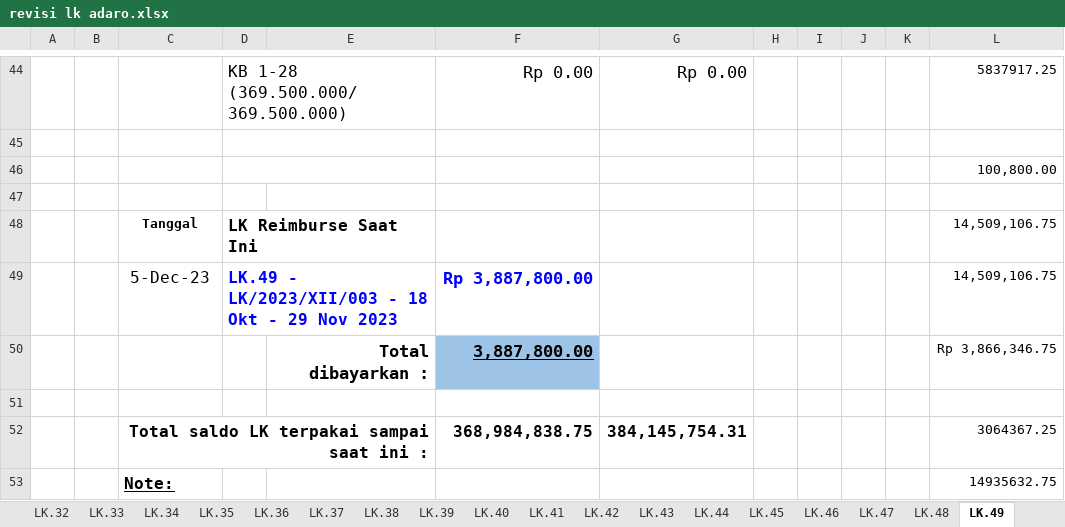
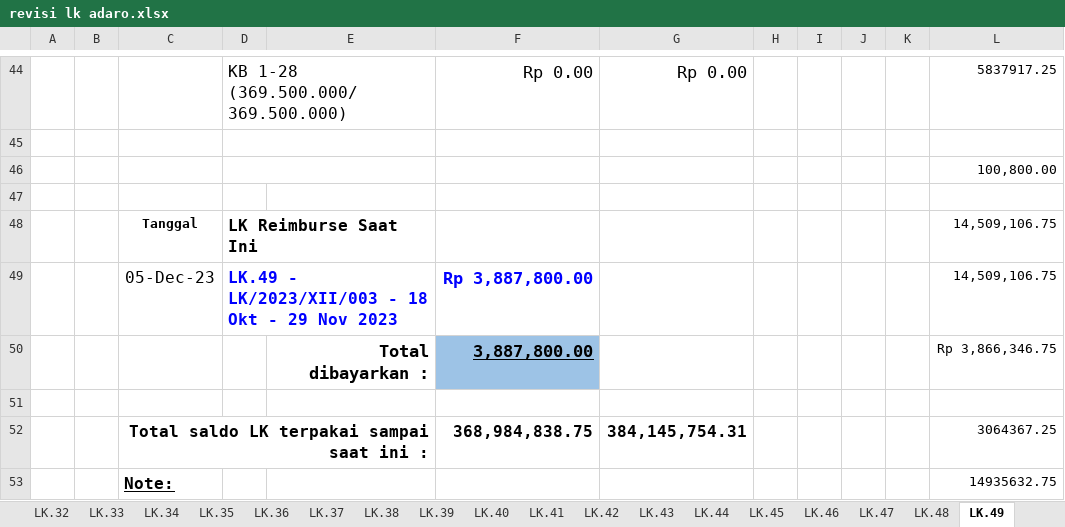
Before and after one commit to nosa24/ssi, an Excel workbook: Rekap LK/SSI-I.22.003 Adaro/Rekap/revisi lk adaro.xlsx, sheet LK.49, drawn as a sheet; only a part is shown, gaps mark what is left out; values as stored, in another font and other column widths than the file's, no borders; the diff names each change by its address in the sheet, - before the commit and + after, or states it on an @@ line.

```diff
--- a/Rekap LK/SSI-I.22.003 Adaro/Rekap/revisi lk adaro.xlsx (sheet LK.49)
+++ b/Rekap LK/SSI-I.22.003 Adaro/Rekap/revisi lk adaro.xlsx (sheet LK.49)
-C49: 5-Dec-23
+C49: 05-Dec-23
```
Also changed, not shown: sheet LK.52, sheet LK.23, sheet LK.24, sheet LK.26, sheet LK.27, sheet LK.25, 10 more sheets, other sheet tabs, Rekap LK/SSI-I.23.001 PCC Adaro/Rekap LK Adaro PCC (version 1).xlsx, 1 other file.
